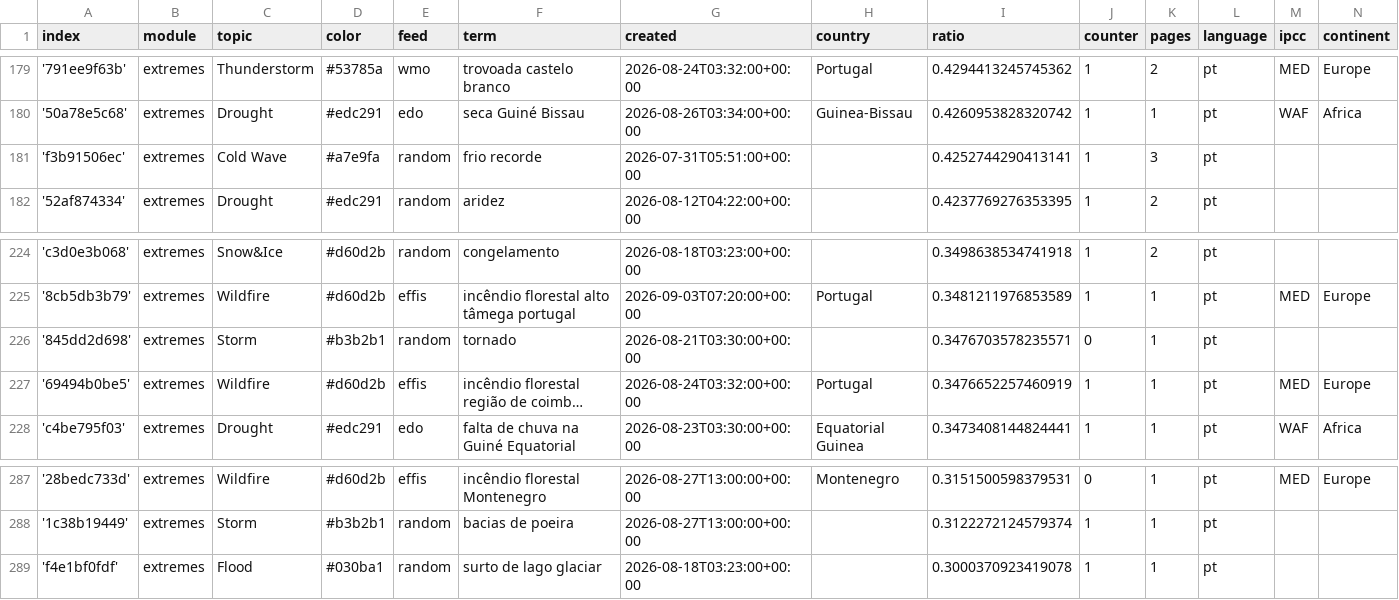
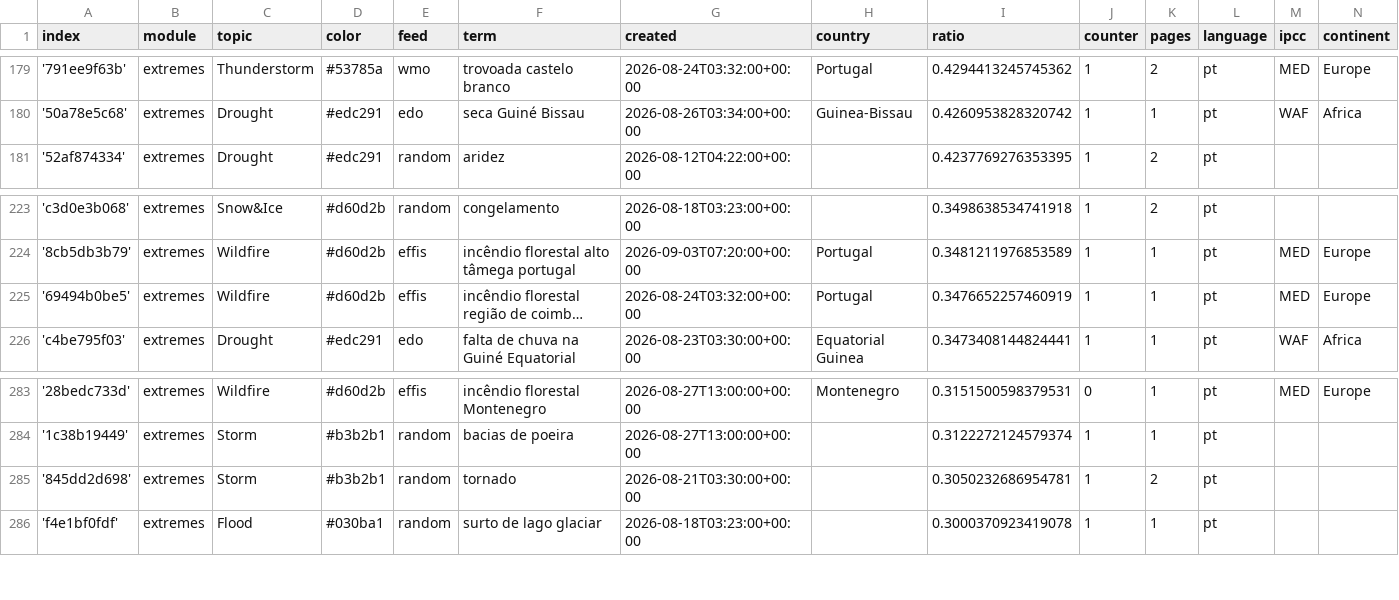
Before and after one commit to jens-news/portoExtremes, a CSV file: terms.csv, drawn as a sheet; only a part is shown, gaps mark what is left out; long unchanged cells end in …; removed rows and columns are numbered as before the commit, all else as after; the diff covers the shown part only; the diff names each change by its address in the sheet, - before the commit and + after, or states it on an @@ line.

```diff
--- a/terms.csv
+++ b/terms.csv
-row 181: 'f3b91506ec' | extremes | Cold Wave | #a7e9fa | random | frio recorde | 2026-07-31T05:51:00+00:00 |  | 0.4252744290413141 | 1 | 3 | pt
-row 226: '845dd2d698' | extremes | Storm | #b3b2b1 | random | tornado | 2026-08-21T03:30:00+00:00 |  | 0.3476703578235571 | 0 | 1 | pt
+row 285: '845dd2d698' | extremes | Storm | #b3b2b1 | random | tornado | 2026-08-21T03:30:00+00:00 |  | 0.3050232686954781 | 1 | 2 | pt
```
Also changed, not shown: 4 added rows and 4 removed rows elsewhere in this file.
